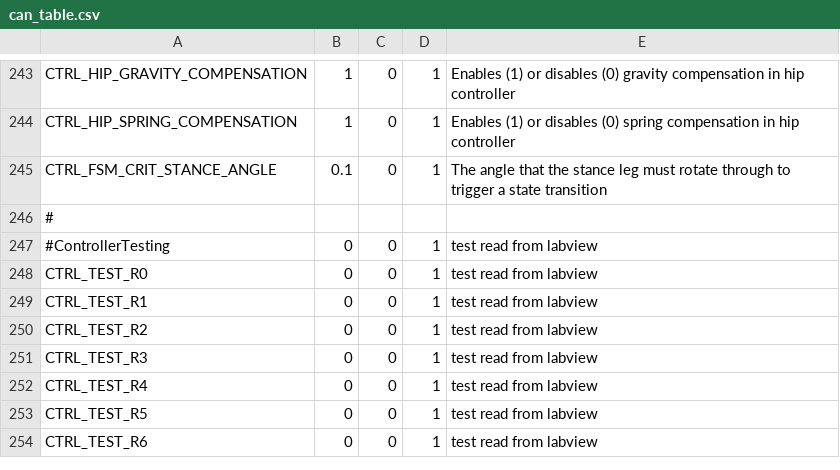
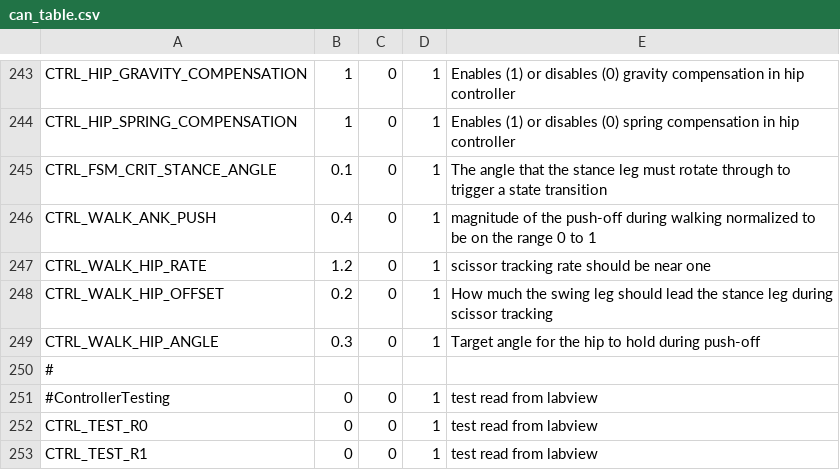
Before and after one commit to RuinaLab/Ranger, a CSV file: Ranger/Control/Ranger_Configuration/can_table.csv, drawn as a sheet; only a part is shown, gaps mark what is left out; the shorter side is filled out with more unchanged rows; the diff names each change by its address in the sheet, - before the commit and + after, or states it on an @@ line.

Commit message:
Walking code is written, but it seems that there is a bug either in the scissor tracking or the orientation estimation.

```diff
--- a/Ranger/Control/Ranger_Configuration/can_table.csv
+++ b/Ranger/Control/Ranger_Configuration/can_table.csv
+row 246: CTRL_WALK_ANK_PUSH | 0.4 | 0 | 1 | magnitude of the push-off during walking normalized to be on the range 0 to 1
+row 247: CTRL_WALK_HIP_RATE | 1.2 | 0 | 1 | scissor tracking rate should be near one
+row 248: CTRL_WALK_HIP_OFFSET | 0.2 | 0 | 1 | How much the swing leg should lead the stance leg during scissor tracking
+row 249: CTRL_WALK_HIP_ANGLE | 0.3 | 0 | 1 | Target angle for the hip to hold during push-off
```
Also changed, not shown: 8 other files.
